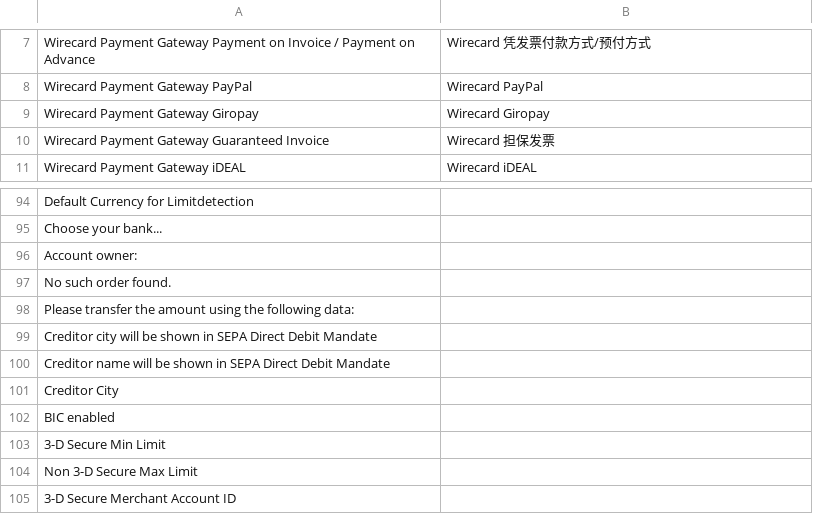
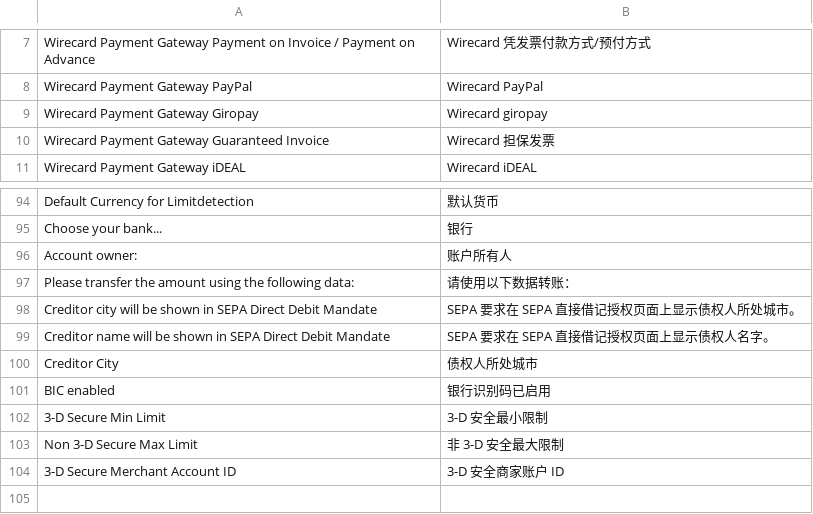
Before and after one commit to wirecard/magento2-ee, a CSV file: i18n/zh_CN.csv, drawn as a sheet; only a part is shown, gaps mark what is left out; the diff covers the shown part only.

```diff
--- a/i18n/zh_CN.csv
+++ b/i18n/zh_CN.csv
@@ -8,3 +8,3 @@
 "Wirecard Payment Gateway PayPal","Wirecard PayPal"
-"Wirecard Payment Gateway Giropay","Wirecard Giropay"
+"Wirecard Payment Gateway Giropay","Wirecard giropay"
 "Wirecard Payment Gateway Guaranteed Invoice","Wirecard 担保发票"
@@ -94,12 +94,11 @@
-"Default Currency for Limitdetection",""
-"Choose your bank...",""
-"Account owner:",""
-"No such order found.",""
-"Please transfer the amount using the following data:",""
-"Creditor city will be shown in SEPA Direct Debit Mandate",""
-"Creditor name will be shown in SEPA Direct Debit Mandate",""
-"Creditor City",""
-"BIC enabled",""
-"3-D Secure Min Limit",""
-"Non 3-D Secure Max Limit",""
-"3-D Secure Merchant Account ID",""
+"Default Currency for Limitdetection","默认货币"
+"Choose your bank...","银行"
+"Account owner:","账户所有人"
+"Please transfer the amount using the following data:","请使用以下数据转账："
+"Creditor city will be shown in SEPA Direct Debit Mandate","SEPA 要求在 SEPA 直接借记授权页面上显示债权人所处城市。"
+"Creditor name will be shown in SEPA Direct Debit Mandate","SEPA 要求在 SEPA 直接借记授权页面上显示债权人名字。"
+"Creditor City","债权人所处城市"
+"BIC enabled","银行识别码已启用"
+"3-D Secure Min Limit","3-D 安全最小限制"
+"Non 3-D Secure Max Limit","非 3-D 安全最大限制"
+"3-D Secure Merchant Account ID","3-D 安全商家账户 ID"
```
Also changed, not shown: 5 added rows, 5 removed rows and 23 edited cells elsewhere in this file.
